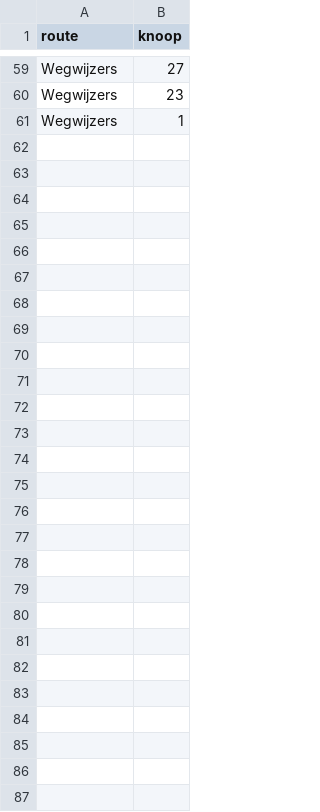
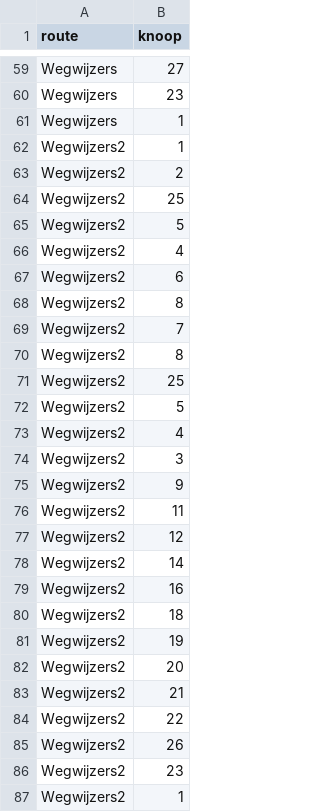
Before and after one commit to emarginatus/batbike, a CSV file: route/route.csv, drawn as a sheet; only a part is shown, gaps mark what is left out.

Commit message:
voeg alternatieve route toe

```diff
--- a/route/route.csv
+++ b/route/route.csv
@@ -61 +61,27 @@
 "Wegwijzers", 1
+"Wegwijzers2", 1
+"Wegwijzers2", 2
+"Wegwijzers2", 25
+"Wegwijzers2", 5
+"Wegwijzers2", 4
+"Wegwijzers2", 6
+"Wegwijzers2", 8
+"Wegwijzers2", 7
+"Wegwijzers2", 8
+"Wegwijzers2", 25
+"Wegwijzers2", 5
+"Wegwijzers2", 4
+"Wegwijzers2", 3
+"Wegwijzers2", 9
+"Wegwijzers2", 11
+"Wegwijzers2", 12
+"Wegwijzers2", 14
+"Wegwijzers2", 16
+"Wegwijzers2", 18
+"Wegwijzers2", 19
+"Wegwijzers2", 20
+"Wegwijzers2", 21
+"Wegwijzers2", 22
+"Wegwijzers2", 26
+"Wegwijzers2", 23
+"Wegwijzers2", 1
```
Also changed, not shown: 1 other file.
